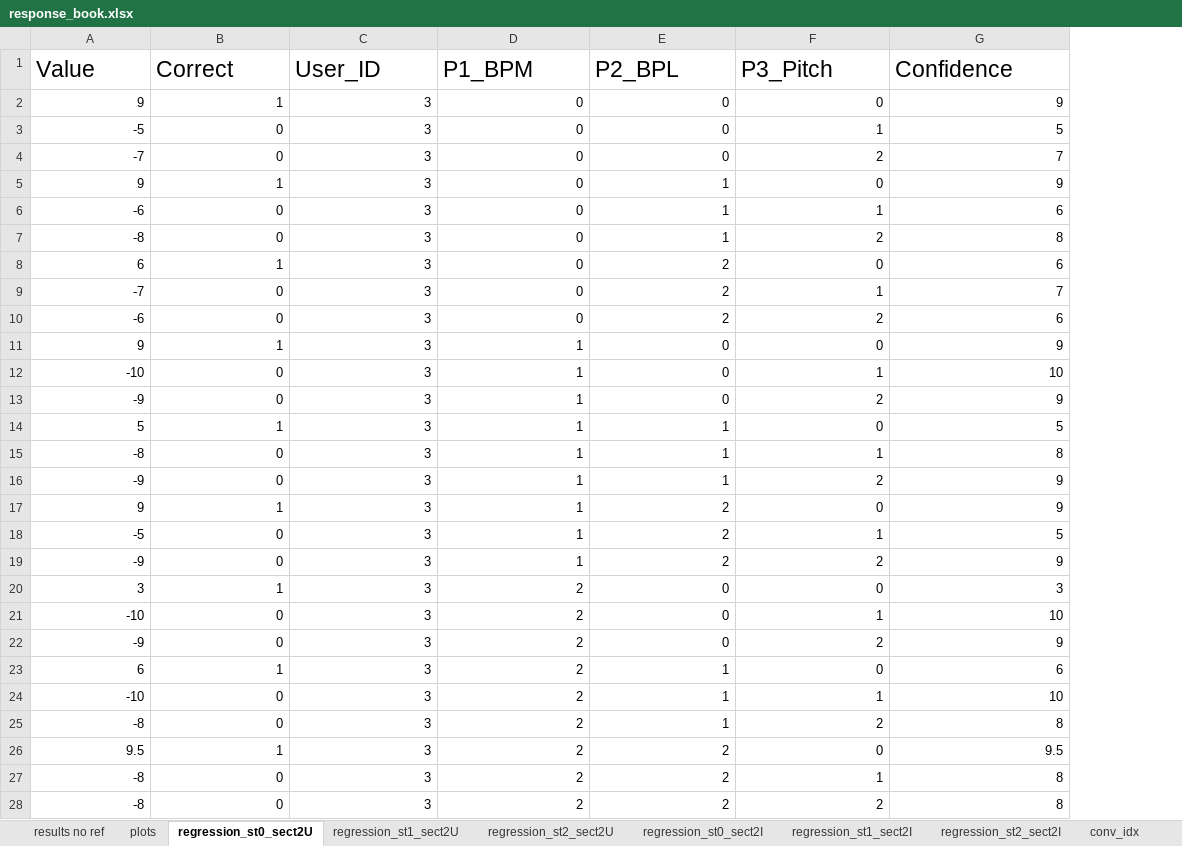
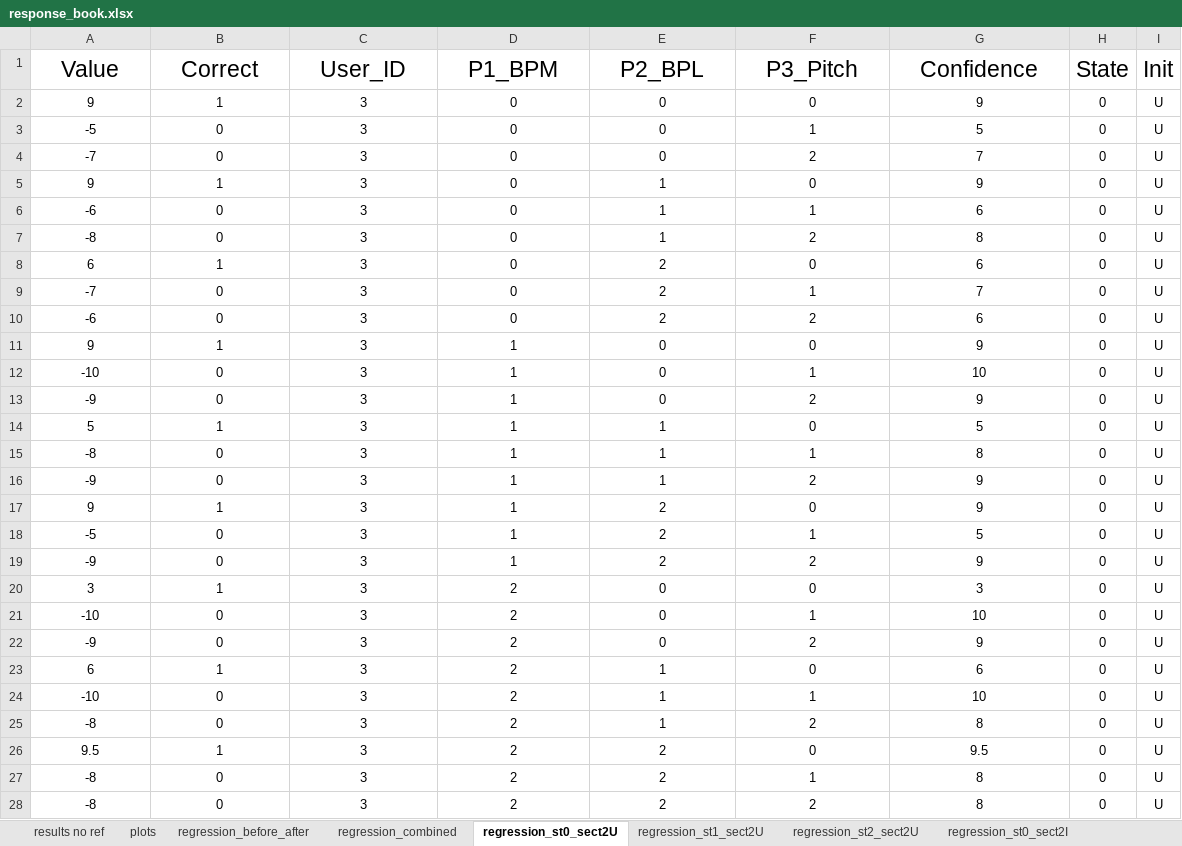
Before and after one commit to liamreneroy/RL_audio, an Excel workbook: notebooks/user_data/response_book.xlsx, sheet regression_st0_sect2U, drawn as a sheet; only a part is shown; values as stored, in another font and other column widths than the file's, no borders; the diff covers the shown part only; the diff names each change by its address in the sheet, - before the commit and + after, or states it on an @@ line.

Commit message:
before second logi regression

```diff
--- a/notebooks/user_data/response_book.xlsx (sheet regression_st0_sect2U)
+++ b/notebooks/user_data/response_book.xlsx (sheet regression_st0_sect2U)
+sheet tab: regression_before_after
+sheet tab: regression_combined
+column H (State), rows 2-28: all 0
+column I (Init), rows 2-28: all U
-A1:G1 alignment: left
+A1:G1 alignment: center
-A2:G28 alignment: right
+A2:G28 alignment: center
```
Also changed, not shown: cell formats elsewhere in this sheet, sheet regression_st2_sect2I, sheet regression_st2_sect2U, sheet regression_st1_sect2U, sheet regression_st0_sect2I, sheet regression_st1_sect2I, charts or pictures, 9 other files.
